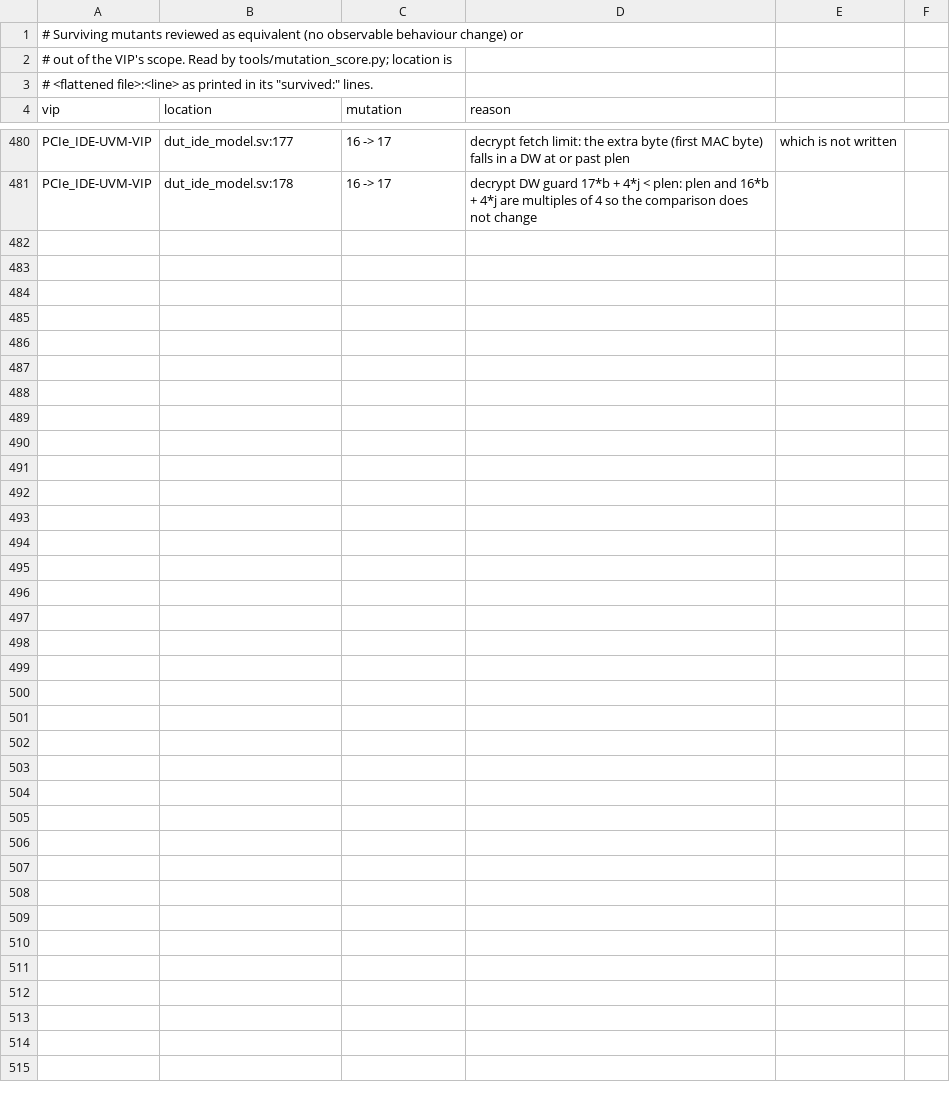
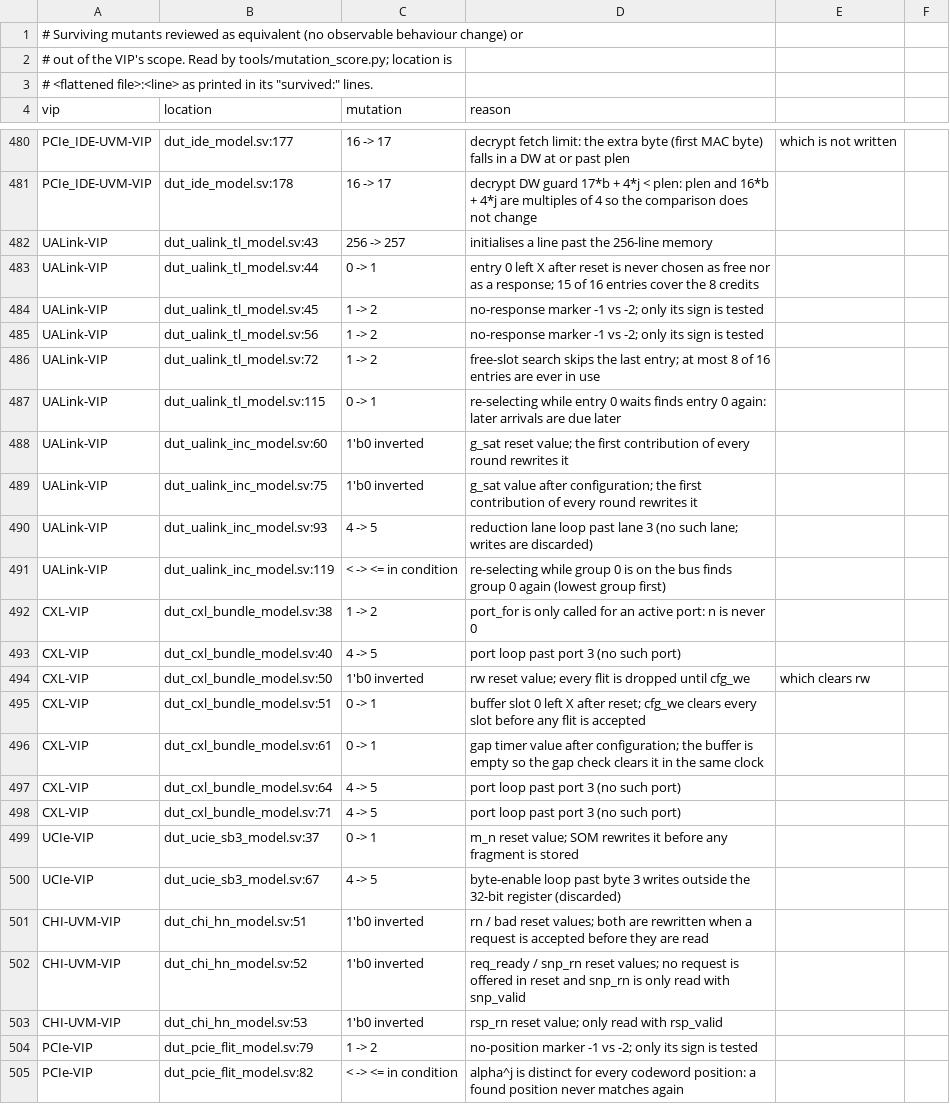
Before and after one commit to tonythetiger168/open-vip-portfolio, a CSV file: tools/mutation_equivalent.csv, drawn as a sheet; only a part is shown, gaps mark what is left out; the diff names each change by its address in the sheet, - before the commit and + after, or states it on an @@ line.

```diff
--- a/tools/mutation_equivalent.csv
+++ b/tools/mutation_equivalent.csv
+row 482: UALink-VIP | dut_ualink_tl_model.sv:43 | 256 -> 257 | initialises a line past the 256-line memory
+row 483: UALink-VIP | dut_ualink_tl_model.sv:44 | 0 -> 1 | entry 0 left X after reset is never chosen as free nor as a response; 15 of 16 entries cover the 8 credits
+row 484: UALink-VIP | dut_ualink_tl_model.sv:45 | 1 -> 2 | no-response marker -1 vs -2; only its sign is tested
+row 485: UALink-VIP | dut_ualink_tl_model.sv:56 | 1 -> 2 | no-response marker -1 vs -2; only its sign is tested
+row 486: UALink-VIP | dut_ualink_tl_model.sv:72 | 1 -> 2 | free-slot search skips the last entry; at most 8 of 16 entries are ever in use
+row 487: UALink-VIP | dut_ualink_tl_model.sv:115 | 0 -> 1 | re-selecting while entry 0 waits finds entry 0 again: later arrivals are due later
+row 488: UALink-VIP | dut_ualink_inc_model.sv:60 | 1'b0 inverted | g_sat reset value; the first contribution of every round rewrites it
+row 489: UALink-VIP | dut_ualink_inc_model.sv:75 | 1'b0 inverted | g_sat value after configuration; the first contribution of every round rewrites it
+row 490: UALink-VIP | dut_ualink_inc_model.sv:93 | 4 -> 5 | reduction lane loop past lane 3 (no such lane; writes are discarded)
+row 491: UALink-VIP | dut_ualink_inc_model.sv:119 | < -> <= in condition | re-selecting while group 0 is on the bus finds group 0 again (lowest group first)
+row 492: CXL-VIP | dut_cxl_bundle_model.sv:38 | 1 -> 2 | port_for is only called for an active port: n is never 0
+row 493: CXL-VIP | dut_cxl_bundle_model.sv:40 | 4 -> 5 | port loop past port 3 (no such port)
+row 494: CXL-VIP | dut_cxl_bundle_model.sv:50 | 1'b0 inverted | rw reset value; every flit is dropped until cfg_we | which clears rw
+row 495: CXL-VIP | dut_cxl_bundle_model.sv:51 | 0 -> 1 | buffer slot 0 left X after reset; cfg_we clears every slot before any flit is accepted
+row 496: CXL-VIP | dut_cxl_bundle_model.sv:61 | 0 -> 1 | gap timer value after configuration; the buffer is empty so the gap check clears it in the same clock
+row 497: CXL-VIP | dut_cxl_bundle_model.sv:64 | 4 -> 5 | port loop past port 3 (no such port)
+row 498: CXL-VIP | dut_cxl_bundle_model.sv:71 | 4 -> 5 | port loop past port 3 (no such port)
+row 499: UCIe-VIP | dut_ucie_sb3_model.sv:37 | 0 -> 1 | m_n reset value; SOM rewrites it before any fragment is stored
+row 500: UCIe-VIP | dut_ucie_sb3_model.sv:67 | 4 -> 5 | byte-enable loop past byte 3 writes outside the 32-bit register (discarded)
+row 501: CHI-UVM-VIP | dut_chi_hn_model.sv:51 | 1'b0 inverted | rn / bad reset values; both are rewritten when a request is accepted before they are read
+row 502: CHI-UVM-VIP | dut_chi_hn_model.sv:52 | 1'b0 inverted | req_ready / snp_rn reset values; no request is offered in reset and snp_rn is only read with snp_valid
+row 503: CHI-UVM-VIP | dut_chi_hn_model.sv:53 | 1'b0 inverted | rsp_rn reset value; only read with rsp_valid
+row 504: PCIe-VIP | dut_pcie_flit_model.sv:79 | 1 -> 2 | no-position marker -1 vs -2; only its sign is tested
+row 505: PCIe-VIP | dut_pcie_flit_model.sv:82 | < -> <= in condition | alpha^j is distinct for every codeword position: a found position never matches again
```
Also changed, not shown: vip_individual_portfolio.csv, 12 other files.
